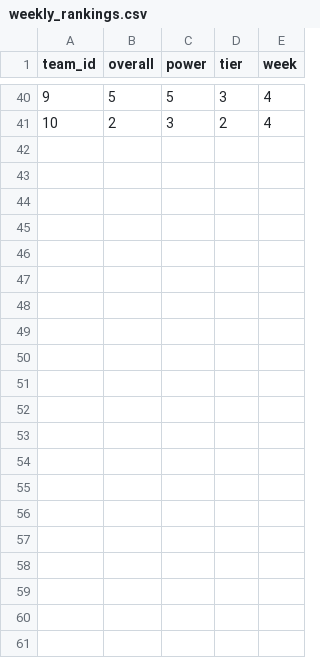
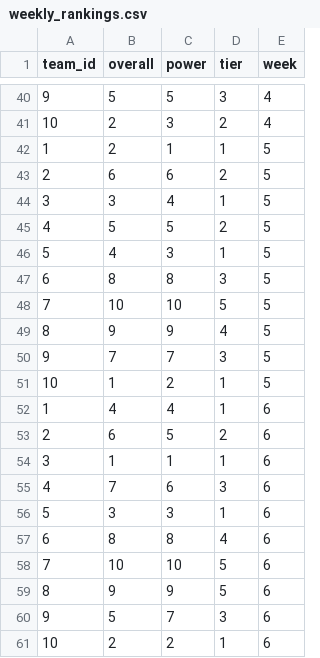
Before and after one commit to rynecarbone/rynecarbone.github.io, a CSV file: ff/2019/gypsy/weekly_rankings.csv, drawn as a sheet; only a part is shown, gaps mark what is left out.

Commit message:
updated for week 6 rankings

```diff
--- a/ff/2019/gypsy/weekly_rankings.csv
+++ b/ff/2019/gypsy/weekly_rankings.csv
@@ -41 +41,21 @@ team_id,overall,power,tier,week
 10,2,3,2,4
+1,2,1,1,5
+2,6,6,2,5
+3,3,4,1,5
+4,5,5,2,5
+5,4,3,1,5
+6,8,8,3,5
+7,10,10,5,5
+8,9,9,4,5
+9,7,7,3,5
+10,1,2,1,5
+1,4,4,1,6
+2,6,5,2,6
+3,1,1,1,6
+4,7,6,3,6
+5,3,3,1,6
+6,8,8,4,6
+7,10,10,5,6
+8,9,9,5,6
+9,5,7,3,6
+10,2,2,1,6
```
Also changed, not shown: 12 other files.
